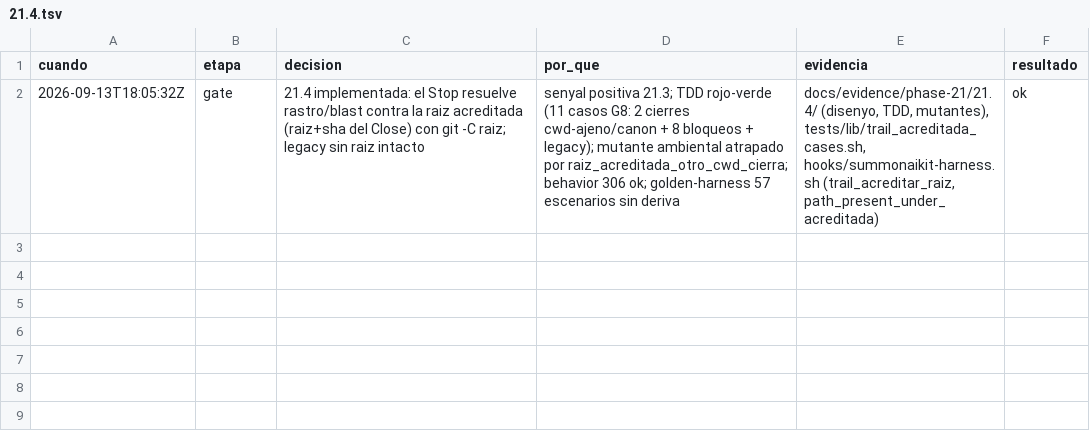
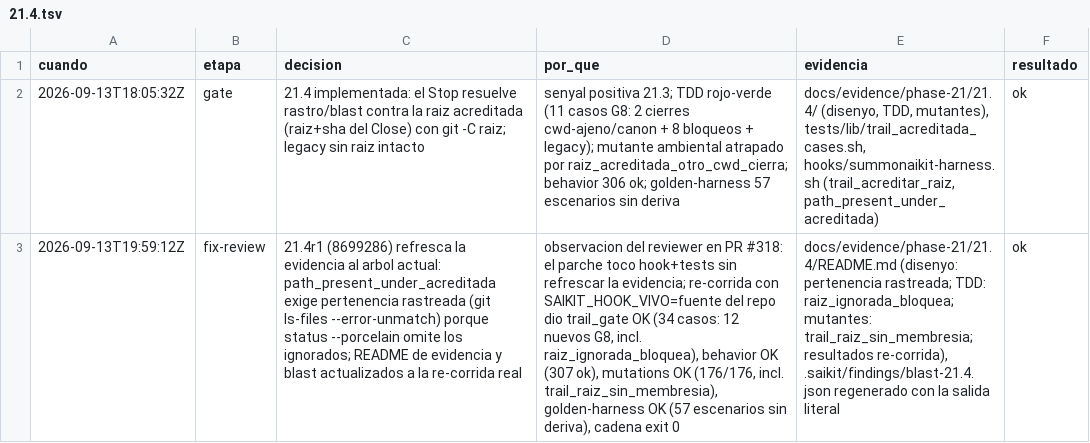
Before and after one commit to gon0801/summonaikit-claude, a TSV file: .saikit/decisiones/21.4.tsv, drawn as a sheet; the diff names each change by its address in the sheet, - before the commit and + after, or states it on an @@ line.

Commit message:
docs(21.4): refresca evidencia al arbol 21.4r1 (pertenencia ls-files, 12 casos, 176 mutantes)
Observacion del reviewer PR #318: el parche 8699286 toco hook+tests sin
refrescar la evidencia. Re-corrida real con SAIKIT_HOOK_VIVO=fuente del
repo (cadena exit 0): trail_gate OK (34 casos: 12 nuevos G8, incl.
raiz_ignorada_bloquea), behavior OK (307 ok), mutations OK (176/176,
incl. trail_raiz_sin_membresia), golden-harness OK (57 escenarios sin
deriva). README (diseno/tabla/mutantes/resultados), blast-21.4.json
regenerado via saikit-blast.sh con la salida literal, y fila fix-review
append en decisiones/21.4.tsv. hooks/ intacto.

```diff
--- a/.saikit/decisiones/21.4.tsv
+++ b/.saikit/decisiones/21.4.tsv
+row 3: 2026-09-13T19:59:12Z | fix-review | 21.4r1 (8699286) refresca la evidencia al arbol actual: path_present_under_acreditada exige pertenencia rastreada (git ls-files --error-unmatch) porque status --porcelain omite los ignorados; README de evidencia y blast actualizados a la re-corrida real | observacion del reviewer en PR #318: el parche toco hook+tests sin refrescar la evidencia; re-corrida con SAIKIT_HOOK_VIVO=fuente del repo dio trail_gate OK (34 casos: 12 nuevos G8, incl. raiz_ignorada_bloquea), behavior OK (307 ok), mutations OK (176/176, incl. trail_raiz_sin_membresia), golden-harness OK (57 escenarios sin deriva), cadena exit 0 | docs/evidence/phase-21/21.4/README.md (disenyo: pertenencia rastreada; TDD: raiz_ignorada_bloquea; mutantes: trail_raiz_sin_membresia; resultados re-corrida), .saikit/findings/blast-21.4.json regenerado con la salida literal | ok
```
Also changed, not shown: 2 other files.
